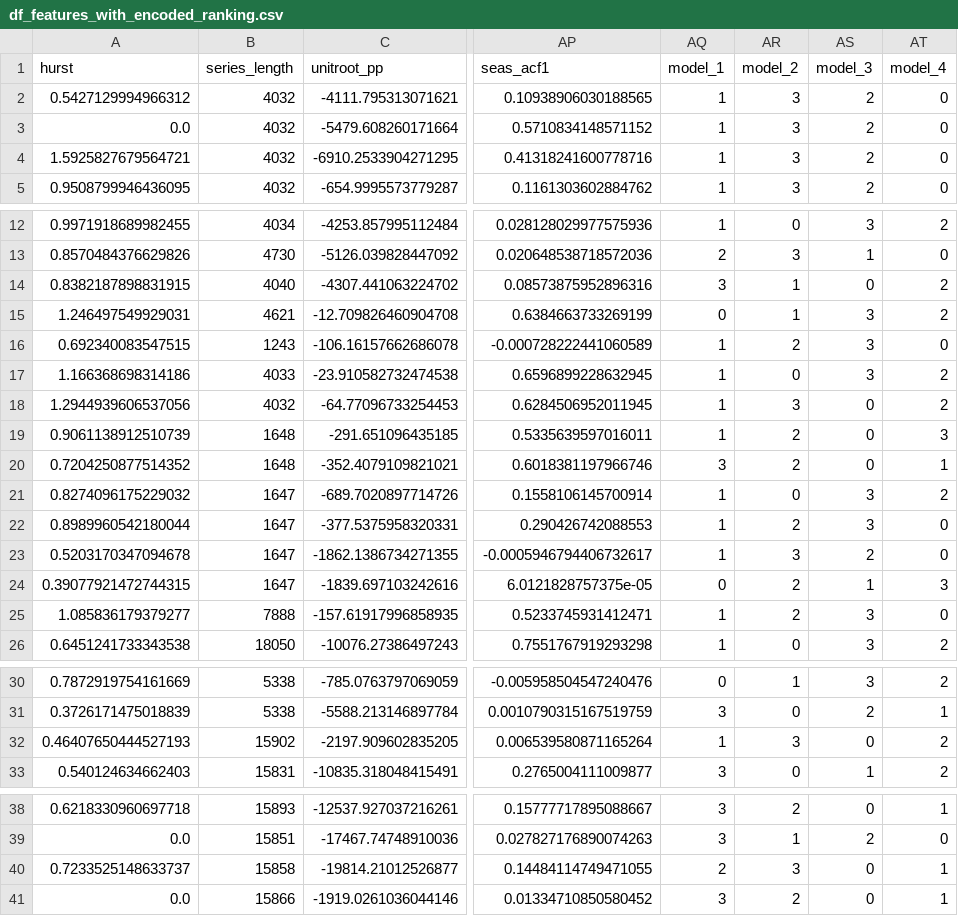
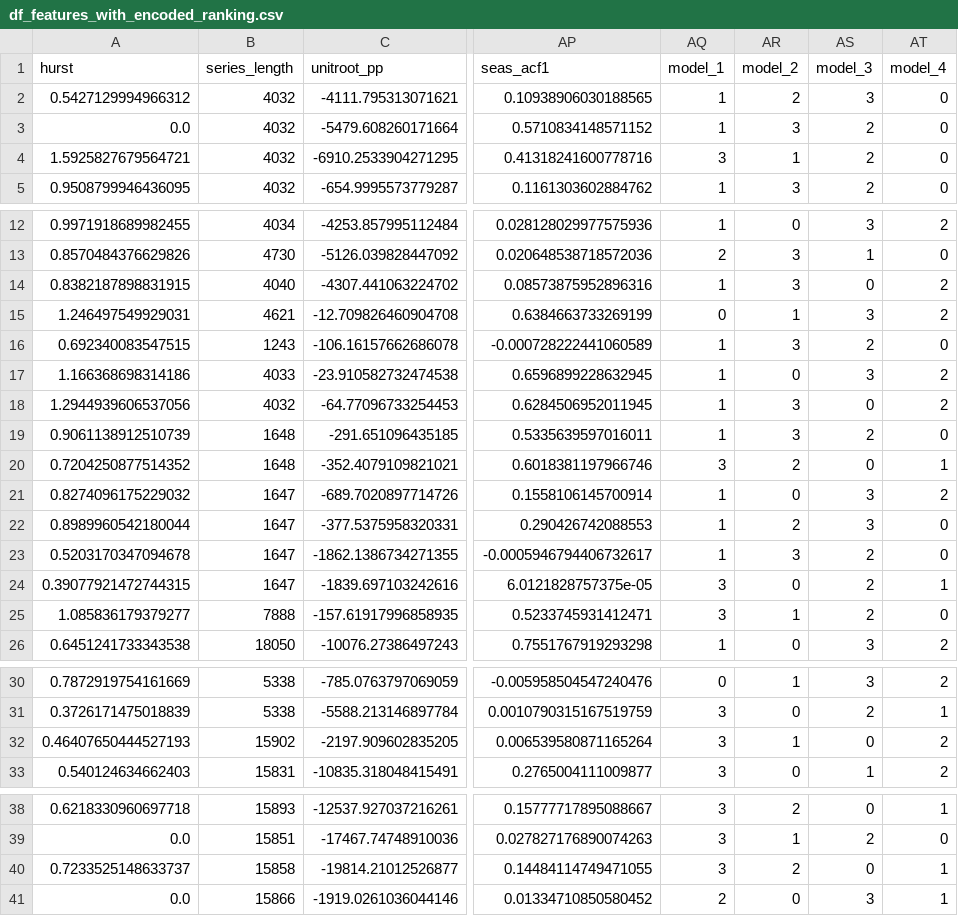
Before and after one commit to GPT-4-UOM/MetaFramework, a CSV file: notebook/dataset_preparation/df_features_with_encoded_ranking.csv, drawn as a sheet; only a part is shown, gaps mark what is left out; the diff names each change by its address in the sheet, - before the commit and + after, or states it on an @@ line.

```diff
--- a/notebook/dataset_preparation/df_features_with_encoded_ranking.csv
+++ b/notebook/dataset_preparation/df_features_with_encoded_ranking.csv
-AR2 (model_2): 3
+AR2 (model_2): 2
-AS2 (model_3): 2
+AS2 (model_3): 3
-AQ4 (model_1): 1
+AQ4 (model_1): 3
-AR4 (model_2): 3
+AR4 (model_2): 1
-AQ14 (model_1): 3
+AQ14 (model_1): 1
-AR14 (model_2): 1
+AR14 (model_2): 3
-AR16 (model_2): 2
+AR16 (model_2): 3
-AS16 (model_3): 3
+AS16 (model_3): 2
-AR19 (model_2): 2
+AR19 (model_2): 3
-AS19 (model_3): 0
+AS19 (model_3): 2
-AT19 (model_4): 3
+AT19 (model_4): 0
-AQ24 (model_1): 0
+AQ24 (model_1): 3
-AR24 (model_2): 2
+AR24 (model_2): 0
-AS24 (model_3): 1
+AS24 (model_3): 2
-AT24 (model_4): 3
+AT24 (model_4): 1
-AQ25 (model_1): 1
+AQ25 (model_1): 3
-AR25 (model_2): 2
+AR25 (model_2): 1
-AS25 (model_3): 3
+AS25 (model_3): 2
-AQ32 (model_1): 1
+AQ32 (model_1): 3
-AR32 (model_2): 3
+AR32 (model_2): 1
-AQ40 (model_1): 2
+AQ40 (model_1): 3
-AR40 (model_2): 3
+AR40 (model_2): 2
-AQ41 (model_1): 3
+AQ41 (model_1): 2
-AR41 (model_2): 2
+AR41 (model_2): 0
-AS41 (model_3): 0
+AS41 (model_3): 3
```
Also changed, not shown: notebook/dataset_preparation/cpu_results.csv, notebook/dataset_preparation/df_features_with_ensemble_size.csv, 45 other files.
